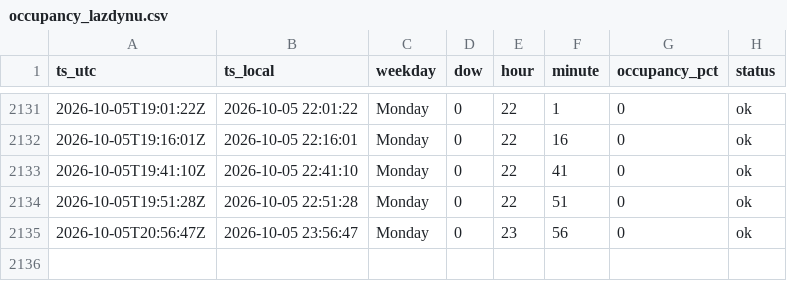
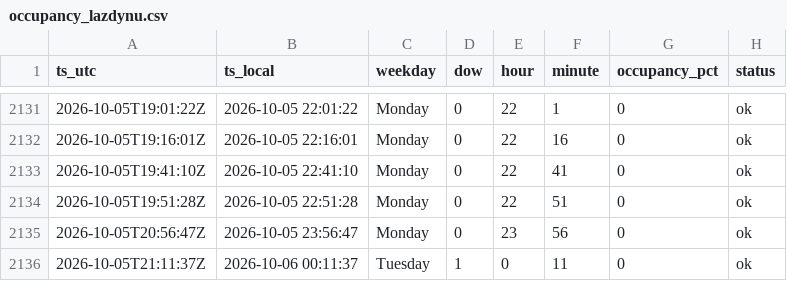
Before and after one commit to Darijus09/occupancy-tracker, a CSV file: data/occupancy_lazdynu.csv, drawn as a sheet; only a part is shown, gaps mark what is left out.

```diff
--- a/data/occupancy_lazdynu.csv
+++ b/data/occupancy_lazdynu.csv
@@ -2135 +2135,2 @@ ts_utc,ts_local,weekday,dow,hour,minute,occupancy_pct,status
 2026-10-05T20:56:47Z,2026-10-05 23:56:47,Monday,0,23,56,0,ok
+2026-10-05T21:11:37Z,2026-10-06 00:11:37,Tuesday,1,0,11,0,ok
```
